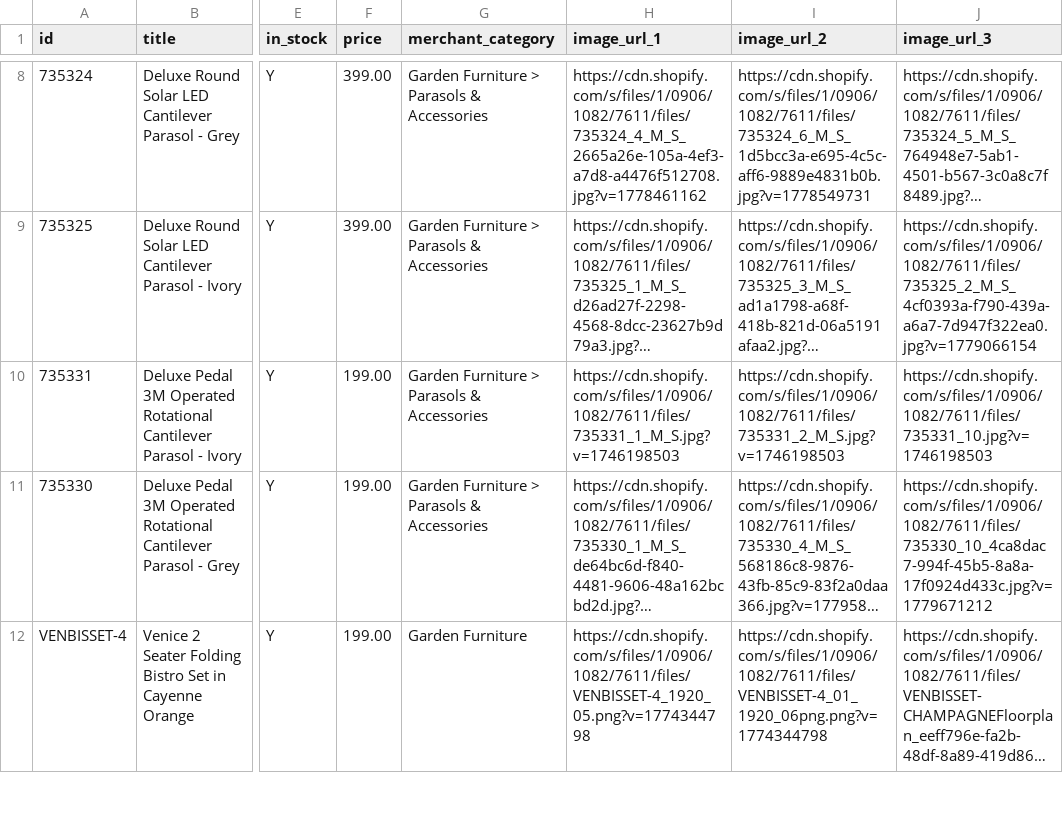
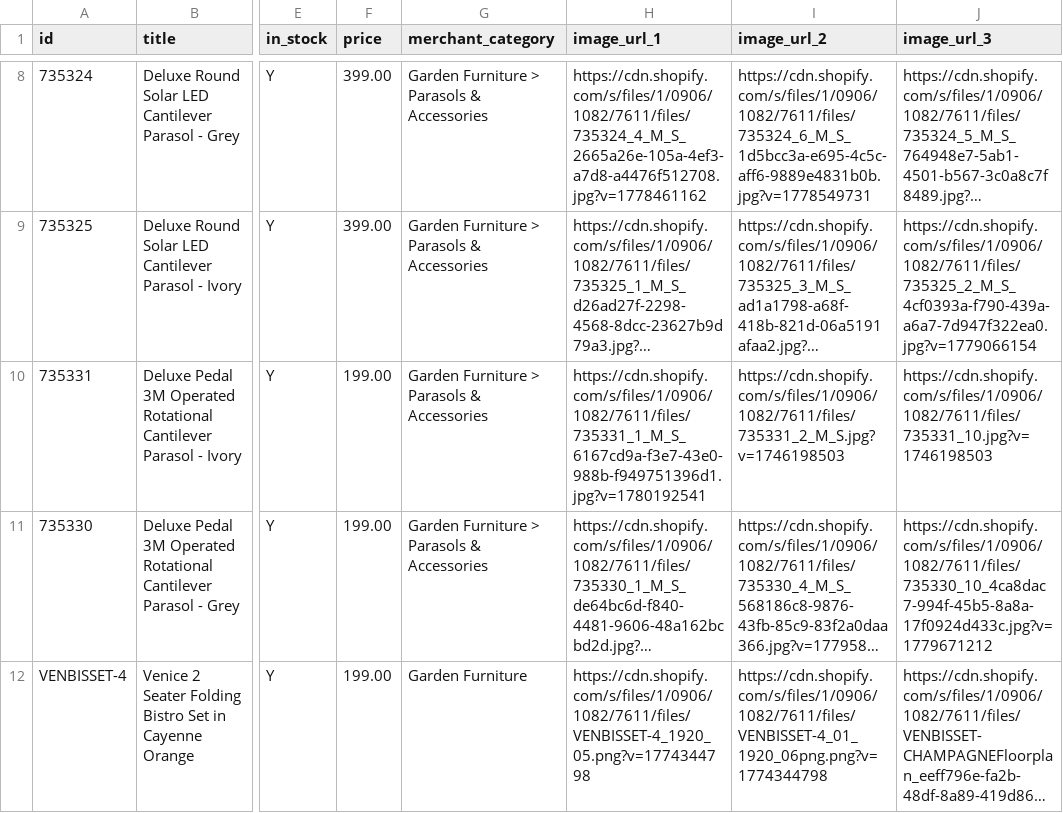
Before and after one commit to Royalcraft1990/Royalcraftproductfeed, a CSV file: ufurnish_feed.csv, drawn as a sheet; only a part is shown, gaps mark what is left out; long unchanged cells end in …; the diff names each change by its address in the sheet, - before the commit and + after, or states it on an @@ line.

```diff
--- a/ufurnish_feed.csv
+++ b/ufurnish_feed.csv
-H10 (image_url_1): https://cdn.shopify.com/s/files/1/0906/1082/7611/files/735331_1_M_S.jpg?v=1746198503
+H10 (image_url_1): https://cdn.shopify.com/s/files/1/0906/1082/7611/files/735331_1_M_S_6167cd9a-f3e7-43e0-988b-f949751396d1.jpg?v=1780192541
```
